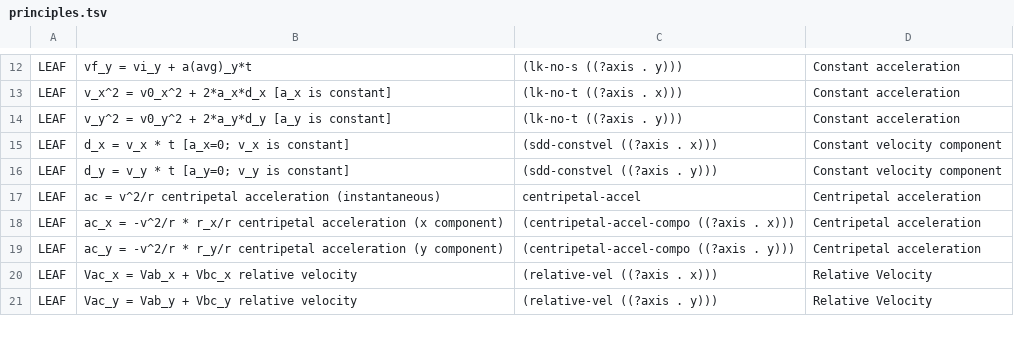
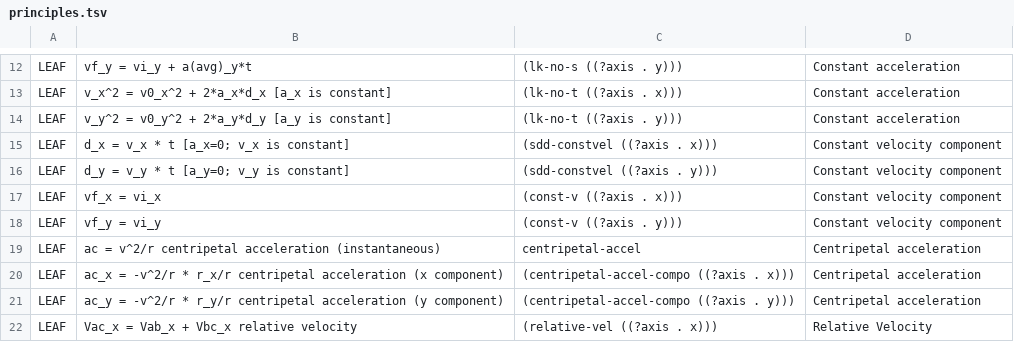
Before and after one commit to bvds/andes, a TSV file: KB/principles.tsv, drawn as a sheet; only a part is shown, gaps mark what is left out; the shorter side is filled out with more unchanged rows.

Commit message:
make const-v a separate psmclass

```diff
--- a/KB/principles.tsv
+++ b/KB/principles.tsv
@@ -16,2 +16,4 @@ LEAF	d_x = v_x * t    [a_x=0; v_x is constant]	(sdd-constvel ((?axis . x)))	Cons
 LEAF	d_y = v_y * t    [a_y=0; v_y is constant]	(sdd-constvel ((?axis . y)))	Constant velocity component
+LEAF	vf_x = vi_x    	(const-v ((?axis . x)))	Constant velocity component
+LEAF	vf_y = vi_y    	(const-v ((?axis . y)))	Constant velocity component
 LEAF	ac = v^2/r    centripetal acceleration (instantaneous)	centripetal-accel	Centripetal acceleration
```
Also changed, not shown: 3 other files.
